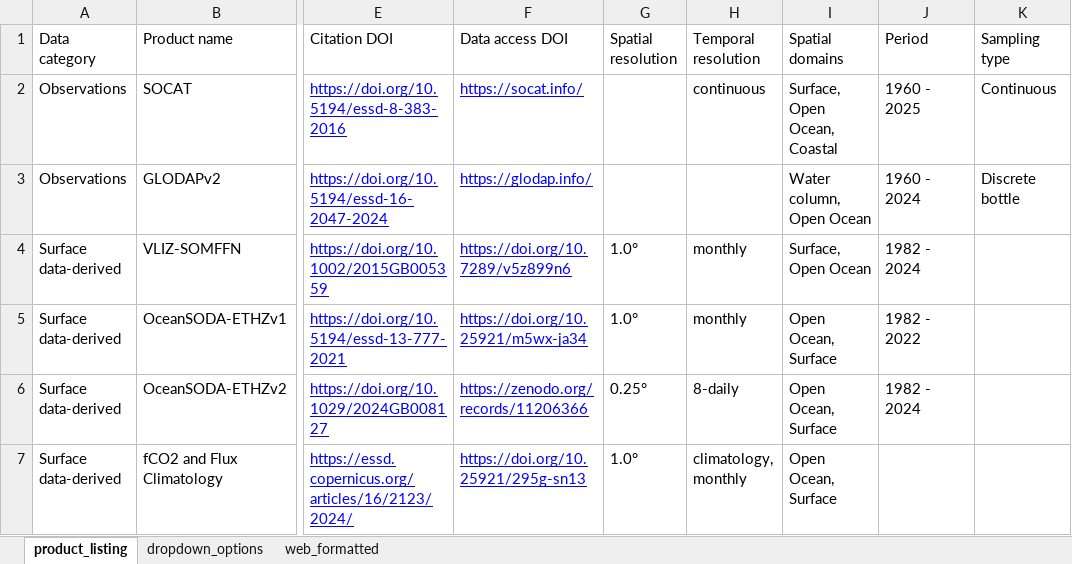
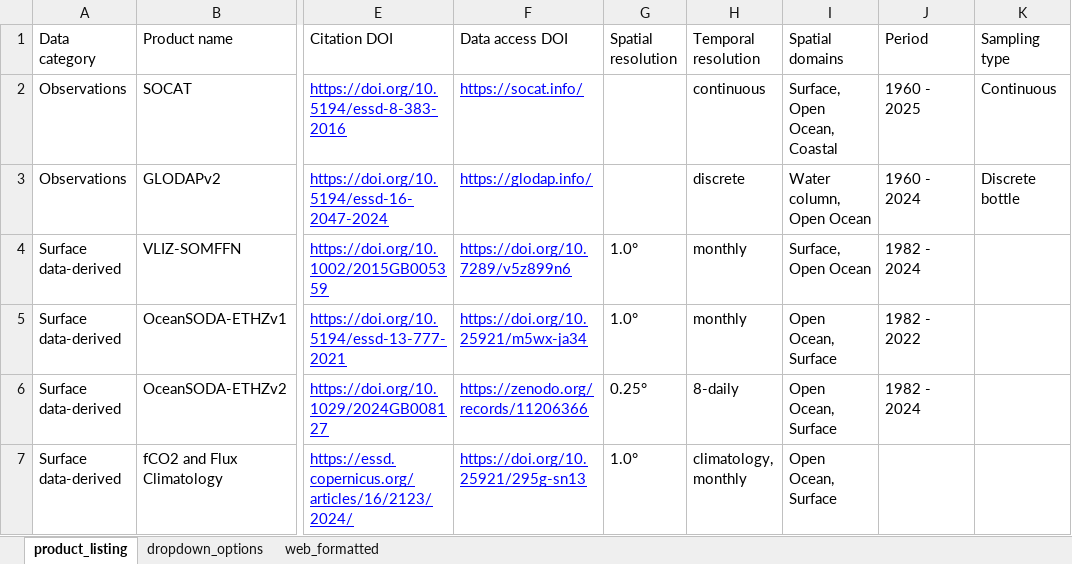
Before and after one commit to OceanCO2/co2-products, an Excel workbook: docs/data.xlsx, sheet product_listing, drawn as a sheet; only a part is shown, gaps mark what is left out; values as stored, in another font and other column widths than the file's, no borders; charts and pictures not drawn; the diff names each change by its address in the sheet, - before the commit and + after, or states it on an @@ line.

```diff
--- a/docs/data.xlsx (sheet product_listing)
+++ b/docs/data.xlsx (sheet product_listing)
-H3 (Temporal resolution): (empty)
+H3 (Temporal resolution): discrete
```
Also changed, not shown: sheet dropdown_options, sheet web_formatted, 1 other file.
